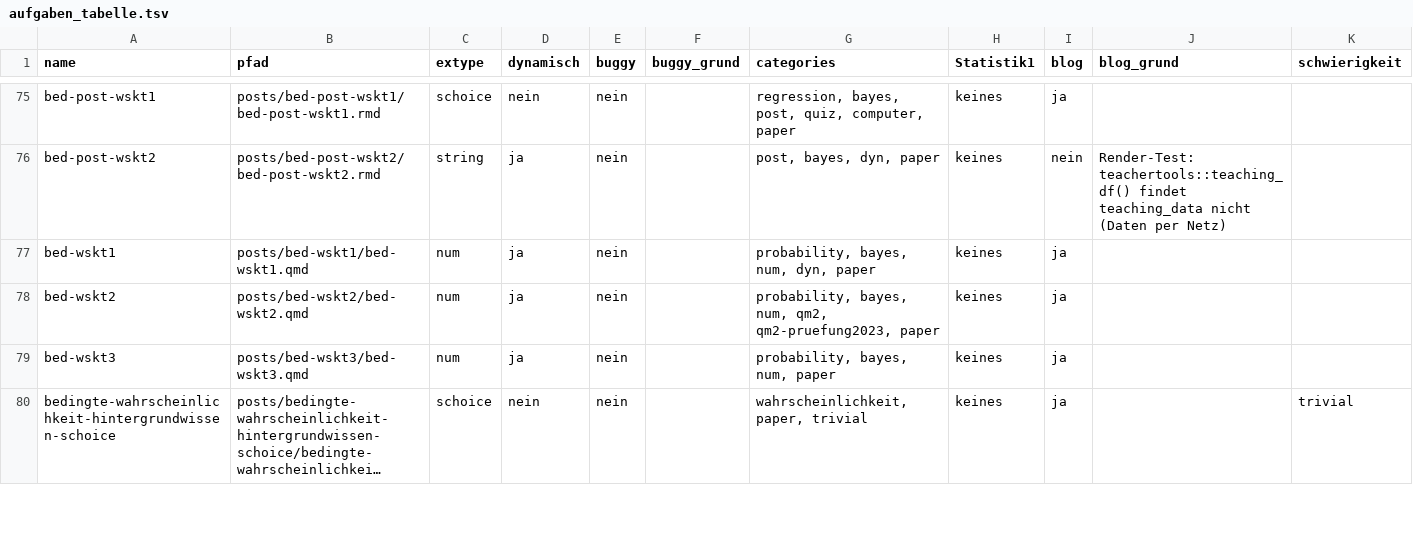
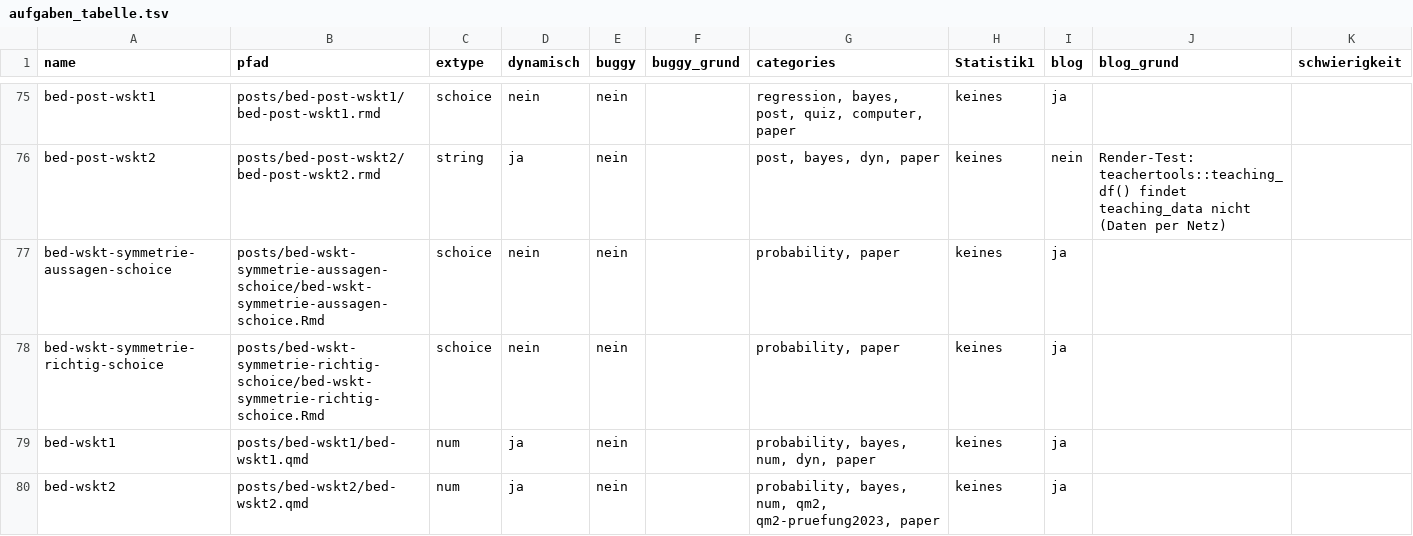
Before and after one commit to sebastiansauer/aufgabensammlung, a TSV file: aufgaben_tabelle.tsv, drawn as a sheet; only a part is shown, gaps mark what is left out; the shorter side is filled out with more unchanged rows; long unchanged cells end in ….

```diff
--- a/aufgaben_tabelle.tsv
+++ b/aufgaben_tabelle.tsv
@@ -76,2 +76,4 @@ bed-post-wskt1	posts/bed-post-wskt1/bed-post-wskt1.rmd	schoice	nein	nein		regres
 bed-post-wskt2	posts/bed-post-wskt2/bed-post-wskt2.rmd	string	ja	nein		post, bayes, dyn, paper	keines	nein	Render-Test: teachertools::teaching_df() findet teaching_data nicht (Daten per Netz)	
+bed-wskt-symmetrie-aussagen-schoice	posts/bed-wskt-symmetrie-aussagen-schoice/bed-wskt-symmetrie-aussagen-schoice.Rmd	schoice	nein	nein		probability, paper	keines	ja		
+bed-wskt-symmetrie-richtig-schoice	posts/bed-wskt-symmetrie-richtig-schoice/bed-wskt-symmetrie-richtig-schoice.Rmd	schoice	nein	nein		probability, paper	keines	ja		
 bed-wskt1	posts/bed-wskt1/bed-wskt1.qmd	num	ja	nein		probability, bayes, num, dyn, paper	keines	ja		
```
Also changed, not shown: 2 other files.
